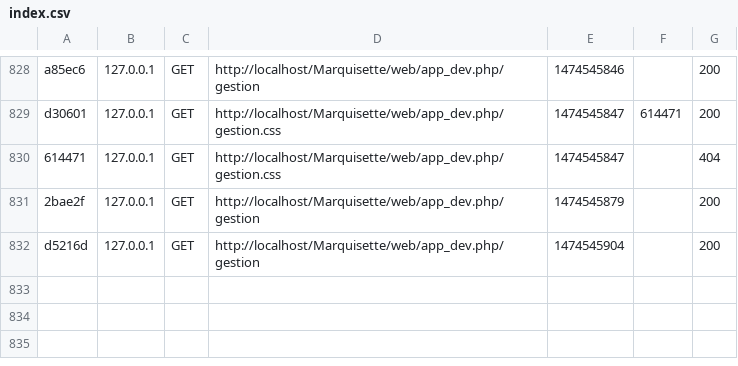
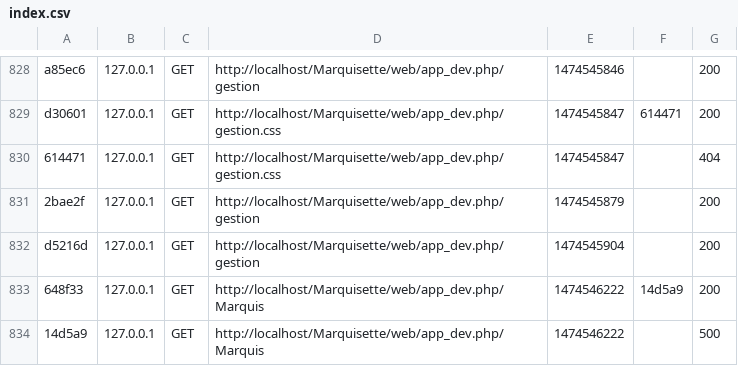
Before and after one commit to gast34/Marquisette, a CSV file: var/cache/dev/profiler/index.csv, drawn as a sheet; only a part is shown, gaps mark what is left out.

```diff
--- a/var/cache/dev/profiler/index.csv
+++ b/var/cache/dev/profiler/index.csv
@@ -832 +832,3 @@ d30601,127.0.0.1,GET,http://localhost/Marquisette/web/app_dev.php/gestion.css,14
 d5216d,127.0.0.1,GET,http://localhost/Marquisette/web/app_dev.php/gestion,1474545904,,200
+648f33,127.0.0.1,GET,http://localhost/Marquisette/web/app_dev.php/Marquis,1474546222,14d5a9,200
+14d5a9,127.0.0.1,GET,http://localhost/Marquisette/web/app_dev.php/Marquis,1474546222,,500
```
Also changed, not shown: 15 other files.
